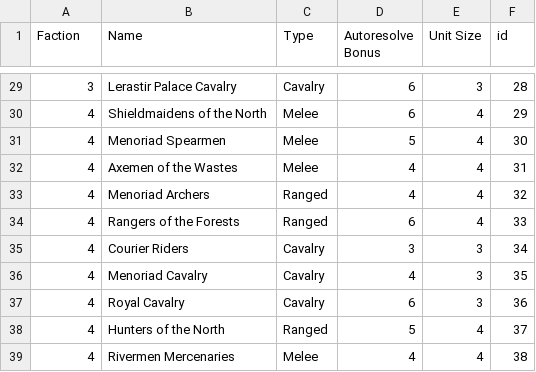
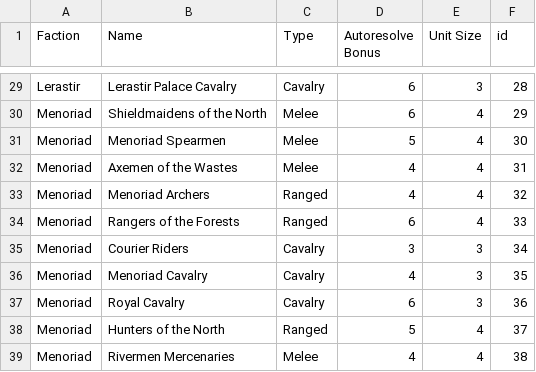
Before and after one commit to LafeWessel/AutoResolve-Rust, a CSV file: ResourceFiles/units.csv, drawn as a sheet; only a part is shown, gaps mark what is left out; the diff covers the shown part only.

Commit message:
Converted Faction to use a String and updated Readme

```diff
--- a/ResourceFiles/units.csv
+++ b/ResourceFiles/units.csv
@@ -29,11 +29,11 @@ Faction,Name,Type,Autoresolve Bonus,Unit Size,id
-3,Lerastir Palace Cavalry,Cavalry,6,3,28
-4,Shieldmaidens of the North,Melee,6,4,29
-4,Menoriad Spearmen,Melee,5,4,30
-4,Axemen of the Wastes,Melee,4,4,31
-4,Menoriad Archers,Ranged,4,4,32
-4,Rangers of the Forests,Ranged,6,4,33
-4,Courier Riders,Cavalry,3,3,34
-4,Menoriad Cavalry,Cavalry,4,3,35
-4,Royal Cavalry,Cavalry,6,3,36
-4,Hunters of the North,Ranged,5,4,37
-4,Rivermen Mercenaries,Melee,4,4,38
+Lerastir,Lerastir Palace Cavalry,Cavalry,6,3,28
+Menoriad,Shieldmaidens of the North,Melee,6,4,29
+Menoriad,Menoriad Spearmen,Melee,5,4,30
+Menoriad,Axemen of the Wastes,Melee,4,4,31
+Menoriad,Menoriad Archers,Ranged,4,4,32
+Menoriad,Rangers of the Forests,Ranged,6,4,33
+Menoriad,Courier Riders,Cavalry,3,3,34
+Menoriad,Menoriad Cavalry,Cavalry,4,3,35
+Menoriad,Royal Cavalry,Cavalry,6,3,36
+Menoriad,Hunters of the North,Ranged,5,4,37
+Menoriad,Rivermen Mercenaries,Melee,4,4,38
```
Also changed, not shown: 27 edited cells elsewhere in this file, 1 other file.
